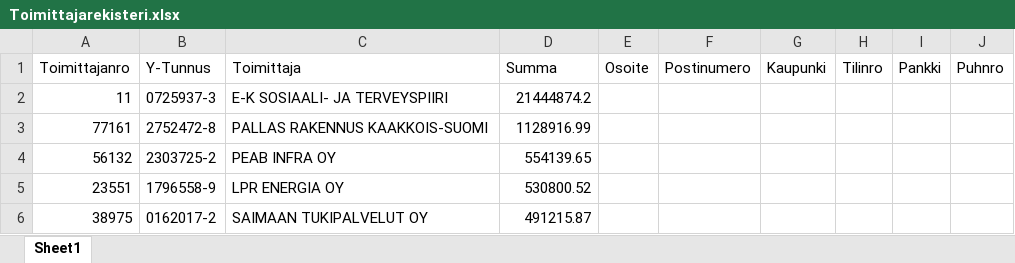
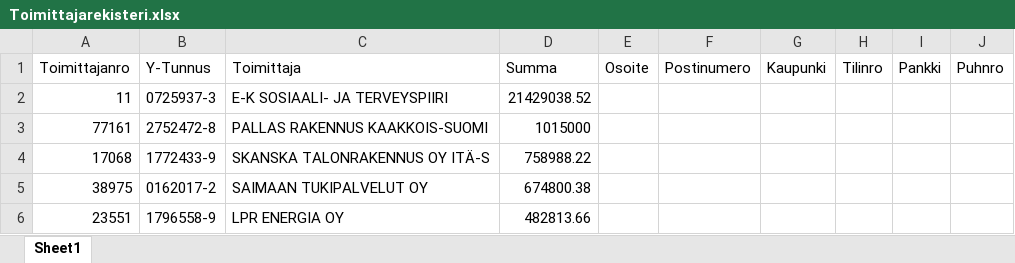
Before and after one commit to teemukuusisto/UiPath_Jeff, an Excel workbook: Harjoitustyö_Ryhmä5_Jeff/Data/Toimittajarekisteri.xlsx, sheet Sheet1, drawn as a sheet; values as stored, in another font and other column widths than the file's, no borders; removed rows and columns are numbered as before the commit, all else as after; the diff names each change by its address in the sheet, - before the commit and + after, or states it on an @@ line.

```diff
--- a/Harjoitustyö_Ryhmä5_Jeff/Data/Toimittajarekisteri.xlsx (sheet Sheet1)
+++ b/Harjoitustyö_Ryhmä5_Jeff/Data/Toimittajarekisteri.xlsx (sheet Sheet1)
-D2 (Summa): 21444874.2
+D2 (Summa): 21429038.52
-D3 (Summa): 1128916.99
+D3 (Summa): 1015000
-row 4: 56132 | 2303725-2 | PEAB INFRA OY | 554139.65
-row 5: 23551 | 1796558-9 | LPR ENERGIA OY | 530800.52
+row 4: 17068 | 1772433-9 | SKANSKA TALONRAKENNUS OY ITÄ-S | 758988.22
-D5 (Summa): 491215.87
+D5 (Summa): 674800.38
+row 6: 23551 | 1796558-9 | LPR ENERGIA OY | 482813.66
```
Also changed, not shown: Harjoitustyö_Ryhmä5_Jeff/Data/Kuukauden ostolaskut 2020.xlsx, Harjoitustyö_Ryhmä5_Jeff/Data/Ostolaskut_suurimmat.xlsx, 3 other files.
